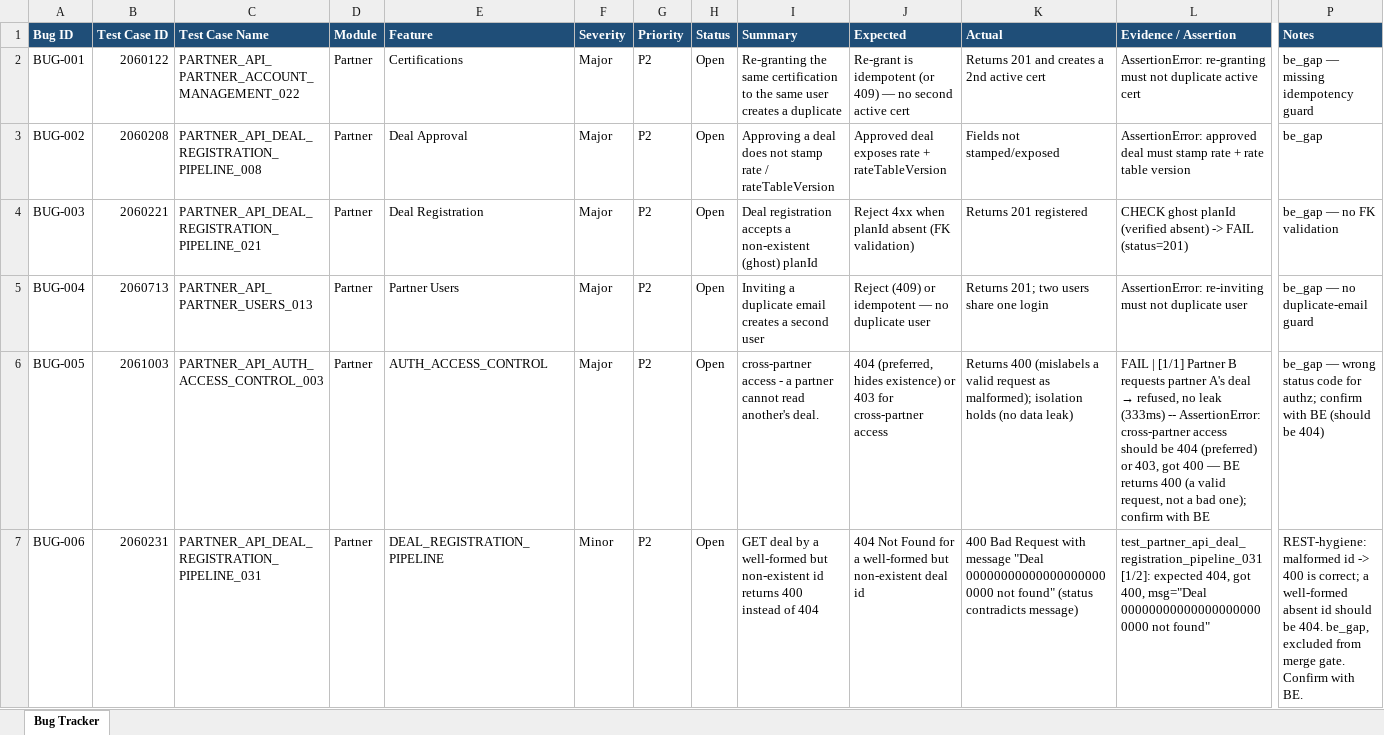
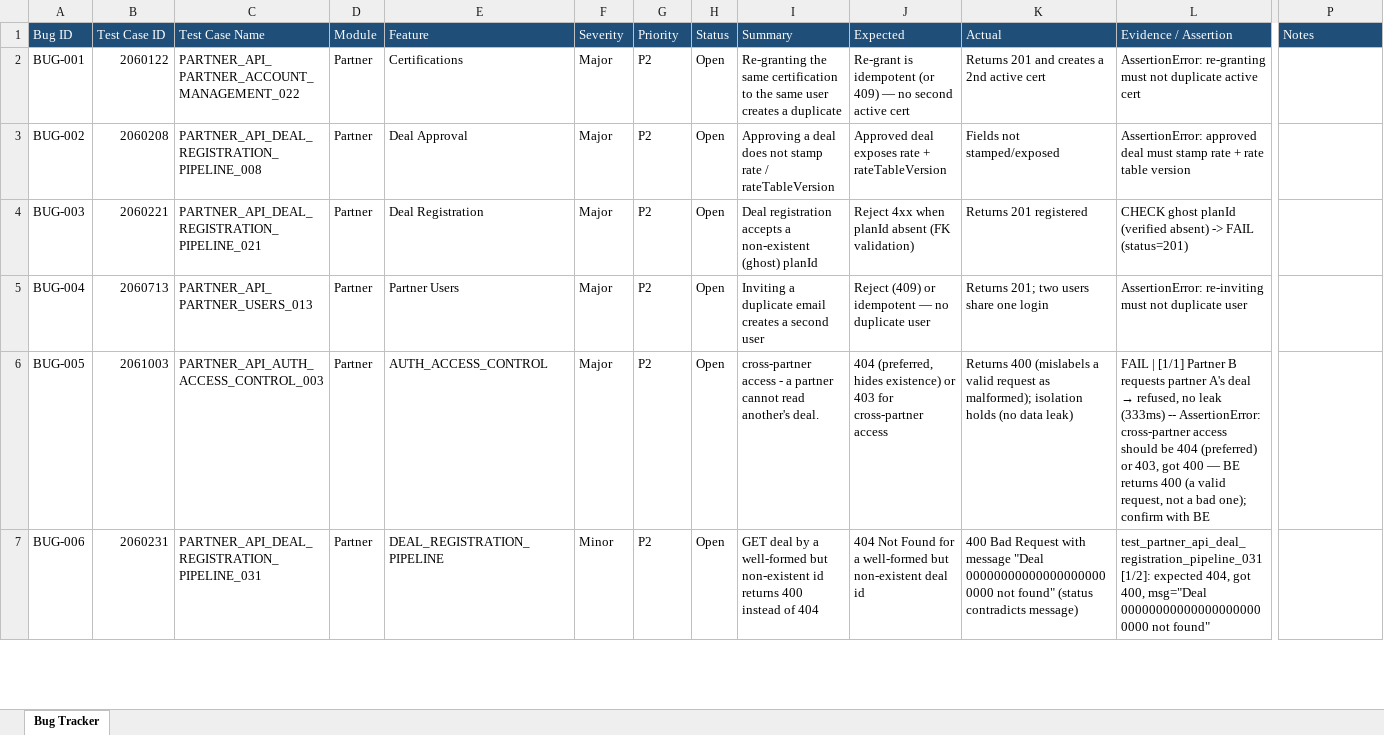
Before and after one commit to TrangLeQuoc/blazeup-automation, an Excel workbook: docs/blazeup/Bug_Tracker.xlsx, sheet Bug Tracker, drawn as a sheet; only a part is shown, gaps mark what is left out; values as stored, in another font and other column widths than the file's, no borders; the diff covers the shown part only; the diff names each change by its address in the sheet, - before the commit and + after, or states it on an @@ line.

```diff
--- a/docs/blazeup/Bug_Tracker.xlsx (sheet Bug Tracker)
+++ b/docs/blazeup/Bug_Tracker.xlsx (sheet Bug Tracker)
-A1:P1 bold: on
+A1:P1 bold: off
-P2 (Notes): be_gap — missing idempotency guard
+P2 (Notes): (empty)
-P3 (Notes): be_gap
+P3 (Notes): (empty)
-P4 (Notes): be_gap — no FK validation
+P4 (Notes): (empty)
-P5 (Notes): be_gap — no duplicate-email guard
+P5 (Notes): (empty)
-P6 (Notes): be_gap — wrong status code for authz; confirm with BE (should be 404)
+P6 (Notes): (empty)
-P7 (Notes): REST-hygiene: malformed id -> 400 is correct; a well-formed absent id should be 404. be_gap, excluded from merge gate. Confirm with BE.
+P7 (Notes): (empty)
```
Also changed, not shown: 1 added row, 15 edited cells and cell formats elsewhere in this sheet, 7 other files.
